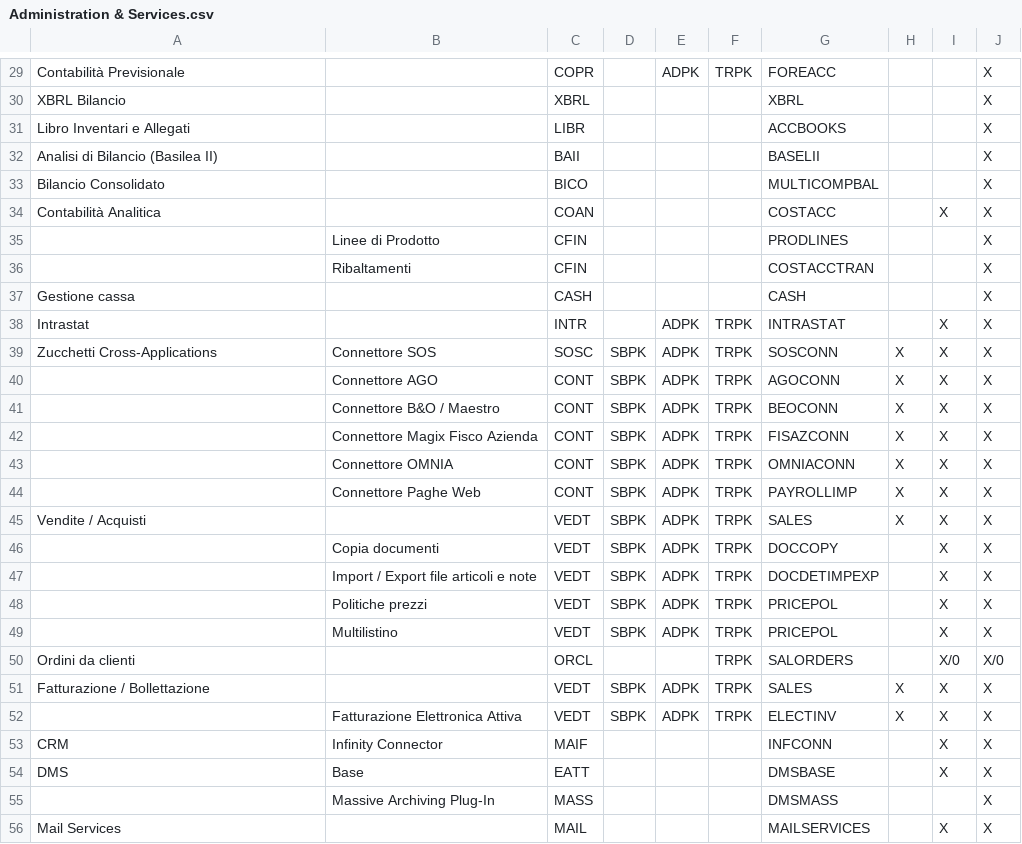
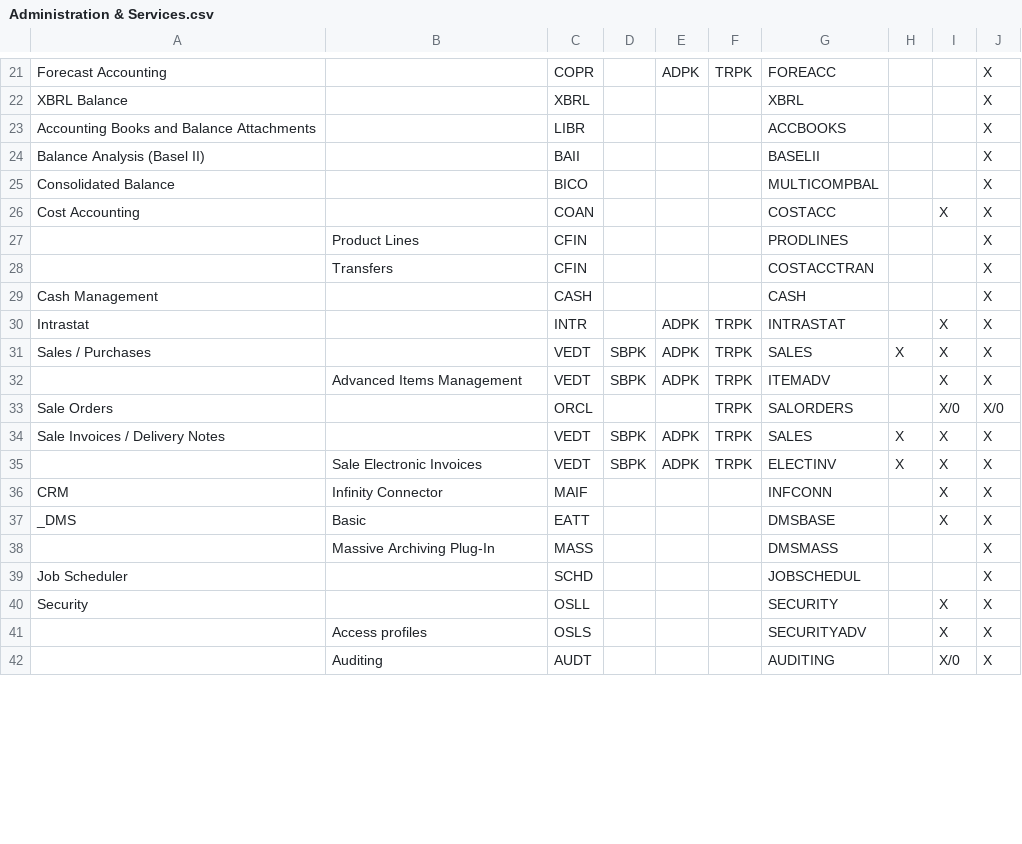
Before and after one commit to andrea-rinaldi-microarea/configurator, a CSV file: output/Administration & Services.csv, drawn as a sheet; only a part is shown, gaps mark what is left out; the shorter side is filled out with more unchanged rows; removed rows and columns are numbered as before the commit, all else as after; the diff covers the shown part only; the diff names each change by its address in the sheet, - before the commit and + after, or states it on an @@ line.

```diff
--- a/output/Administration & Services.csv
+++ b/output/Administration & Services.csv
-A21: Contabilità Previsionale
+A21: Forecast Accounting
-A22: XBRL Bilancio
+A22: XBRL Balance
-A23: Libro Inventari e Allegati
+A23: Accounting Books and Balance Attachments
-A24: Analisi di Bilancio (Basilea II)
+A24: Balance Analysis (Basel II)
-A25: Bilancio Consolidato
+A25: Consolidated Balance
-A26: Contabilità Analitica
+A26: Cost Accounting
-B27: Linee di Prodotto
+B27: Product Lines
-B28: Ribaltamenti
+B28: Transfers
-A29: Gestione cassa
+A29: Cash Management
-row 39: Zucchetti Cross-Applications | Connettore SOS | SOSC | SBPK | ADPK | TRPK | SOSCONN | X | X | X
-row 40:  | Connettore AGO | CONT | SBPK | ADPK | TRPK | AGOCONN | X | X | X
-row 41:  | Connettore B&O / Maestro | CONT | SBPK | ADPK | TRPK | BEOCONN | X | X | X
-row 42:  | Connettore Magix Fisco Azienda | CONT | SBPK | ADPK | TRPK | FISAZCONN | X | X | X
-row 43:  | Connettore OMNIA | CONT | SBPK | ADPK | TRPK | OMNIACONN | X | X | X
-row 44:  | Connettore Paghe Web | CONT | SBPK | ADPK | TRPK | PAYROLLIMP | X | X | X
-A31: Vendite / Acquisti
+A31: Sales / Purchases
-row 46:  | Copia documenti | VEDT | SBPK | ADPK | TRPK | DOCCOPY |  | X | X
-B32: Import / Export file articoli e note
+B32: Advanced Items Management
-G32: DOCDETIMPEXP
+G32: ITEMADV
-row 48:  | Politiche prezzi | VEDT | SBPK | ADPK | TRPK | PRICEPOL |  | X | X
-row 49:  | Multilistino | VEDT | SBPK | ADPK | TRPK | PRICEPOL |  | X | X
-A33: Ordini da clienti
+A33: Sale Orders
-A34: Fatturazione / Bollettazione
+A34: Sale Invoices / Delivery Notes
-B35: Fatturazione Elettronica Attiva
+B35: Sale Electronic Invoices
-A37: DMS
+A37: _DMS
-B37: Base
+B37: Basic
-row 56: Mail Services |  | MAIL |  |  |  | MAILSERVICES |  | X | X
```
Also changed, not shown: 9 removed rows and 24 edited cells elsewhere in this file, output/Assembly & Materials.csv, output/Food, Beverage & HORECA.csv, 5 other files.
